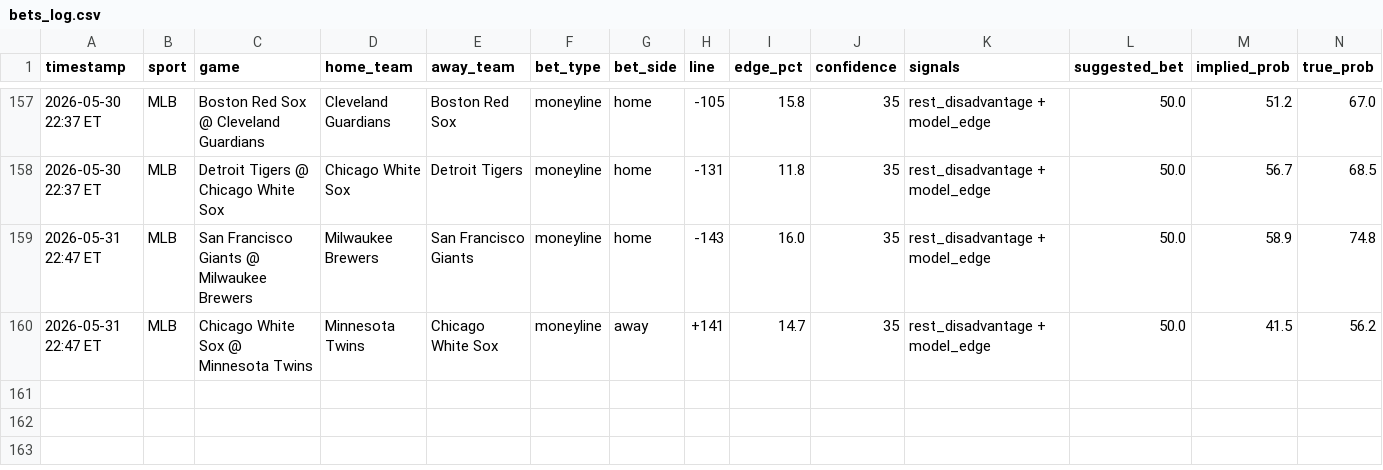
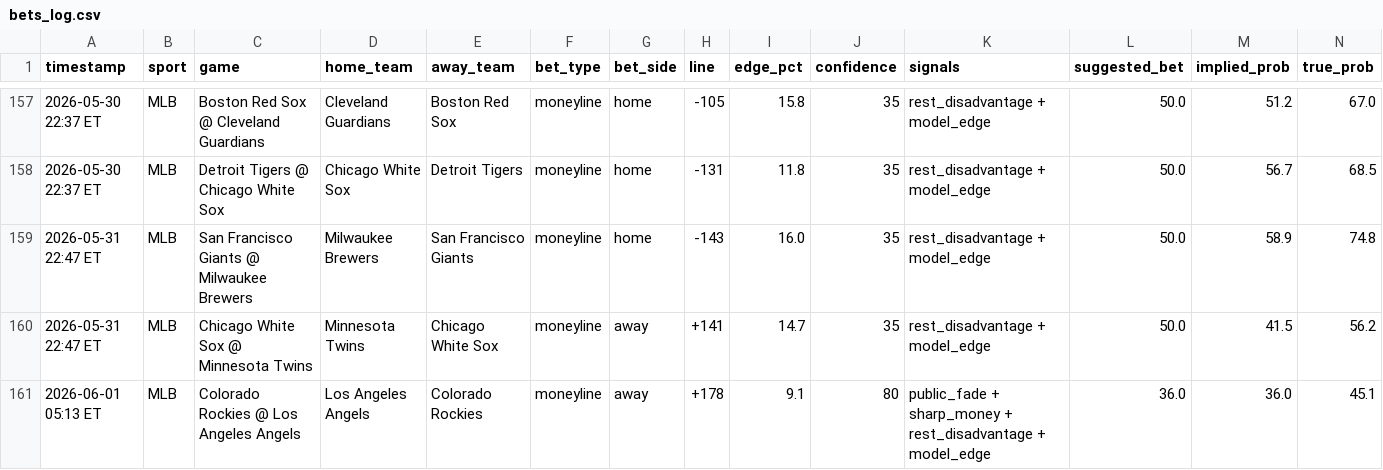
Before and after one commit to mehpackers13/fanduel-bot, a CSV file: bets_log.csv, drawn as a sheet; only a part is shown, gaps mark what is left out; rows hold the shown columns only; the diff names each change by its address in the sheet, - before the commit and + after, or states it on an @@ line.

```diff
--- a/bets_log.csv
+++ b/bets_log.csv
+row 161: 2026-06-01 05:13 ET | MLB | Colorado Rockies @ Los Angeles Angels | Los Angeles Angels | Colorado Rockies | moneyline | away | +178 | 9.1 | 80 | public_fade + sharp_money + rest_disadvantage + model_edge | 36.0 | 36.0 | 45.1
```
Also changed, not shown: 4 other files.
